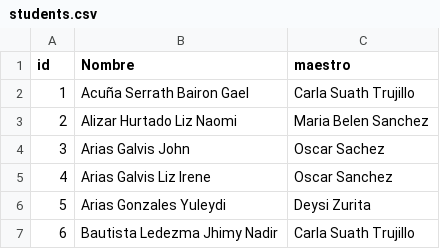
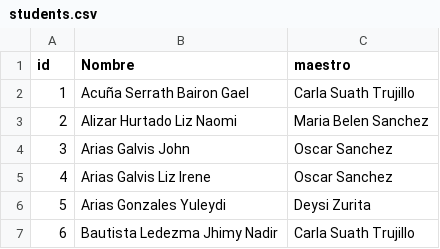
Before and after one commit to choquem/control-asistencia-campoverde, a CSV file: students.csv, drawn as a sheet; only a part is shown.

Commit message:
Update students.csv

```diff
--- a/students.csv
+++ b/students.csv
@@ -3,3 +3,3 @@ id,Nombre,maestro
 2,Alizar Hurtado Liz Naomi,Maria Belen Sanchez
-3,Arias Galvis John,Oscar Sachez
+3,Arias Galvis John,Oscar Sanchez
 4,Arias Galvis Liz Irene,Oscar Sanchez
```
